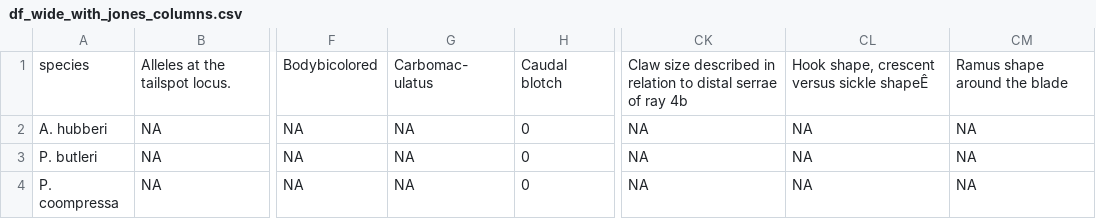
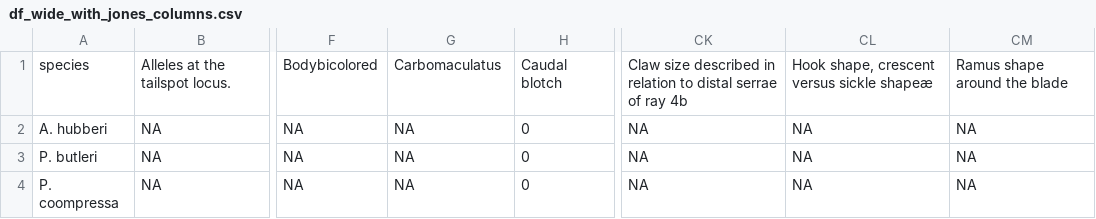
Before and after one commit to lukereding/swordtail_gono, a CSV file: df_wide_with_jones_columns.csv, drawn as a sheet; only a part is shown, gaps mark what is left out; the diff names each change by its address in the sheet, - before the commit and + after, or states it on an @@ line.

```diff
--- a/df_wide_with_jones_columns.csv
+++ b/df_wide_with_jones_columns.csv
-G1: Carbomac- ulatus
+G1: Carbomaculatus
-CL1: Hook shape, crescent versus sickle shapeÊ
+CL1: Hook shape, crescent versus sickle shapeæ
```
Also changed, not shown: 2 other files.
